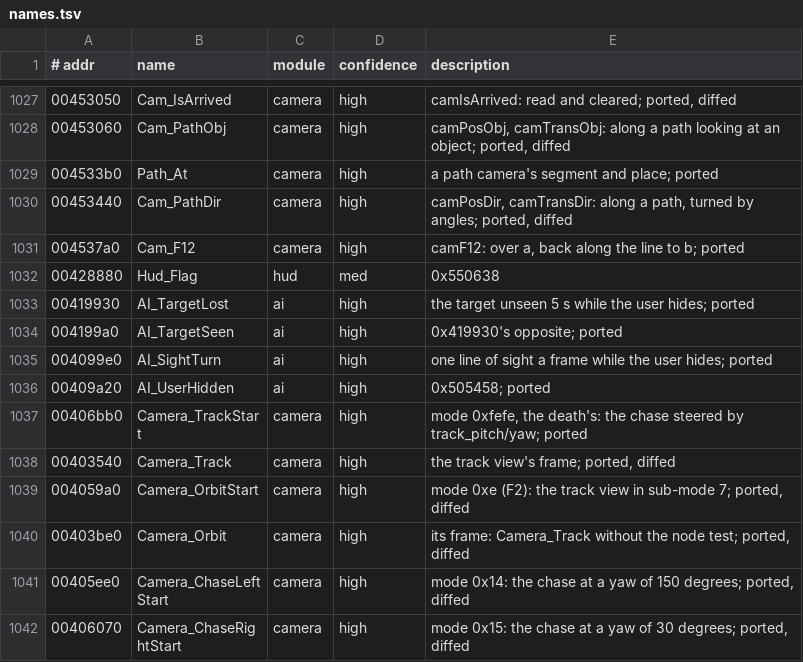
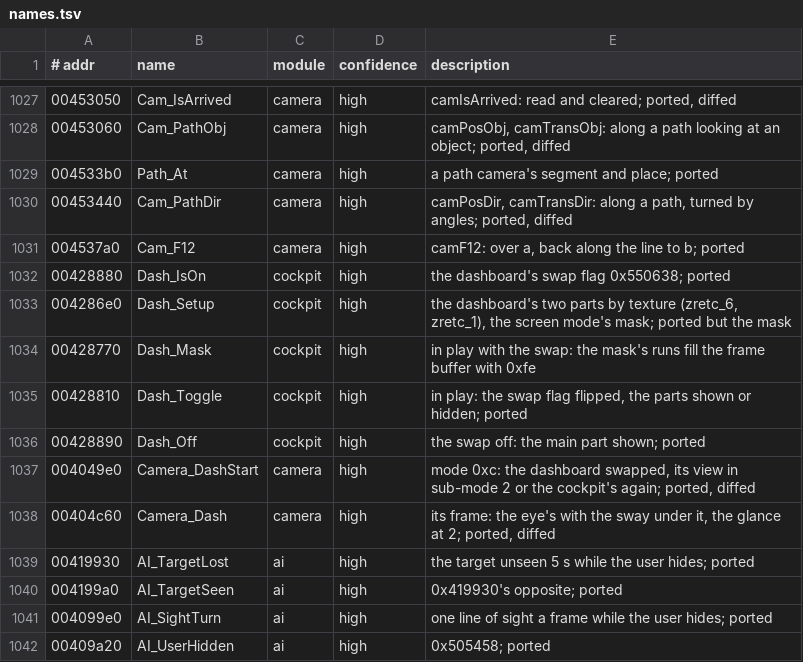
Before and after one commit to emdzej/openi76, a TSV file: tools/ghidra/names.tsv, drawn as a sheet; only a part is shown, gaps mark what is left out; the shorter side is filled out with more unchanged rows.

```diff
--- a/tools/ghidra/names.tsv
+++ b/tools/ghidra/names.tsv
@@ -1031,3 +1031,9 @@
 004537a0	Cam_F12	camera	high	camF12: over a, back along the line to b; ported
-00428880	Hud_Flag	hud	med	0x550638
+00428880	Dash_IsOn	cockpit	high	the dashboard's swap flag 0x550638; ported
+004286e0	Dash_Setup	cockpit	high	the dashboard's two parts by texture (zretc_6, zretc_1), the screen mode's mask; ported but the mask
+00428770	Dash_Mask	cockpit	high	in play with the swap: the mask's runs fill the frame buffer with 0xfe
+00428810	Dash_Toggle	cockpit	high	in play: the swap flag flipped, the parts shown or hidden; ported
+00428890	Dash_Off	cockpit	high	the swap off: the main part shown; ported
+004049e0	Camera_DashStart	camera	high	mode 0xc: the dashboard swapped, its view in sub-mode 2 or the cockpit's again; ported, diffed
+00404c60	Camera_Dash	camera	high	its frame: the eye's with the sway under it, the glance at 2; ported, diffed
 00419930	AI_TargetLost	ai	high	the target unseen 5 s while the user hides; ported
```
Also changed, not shown: 14 other files.
